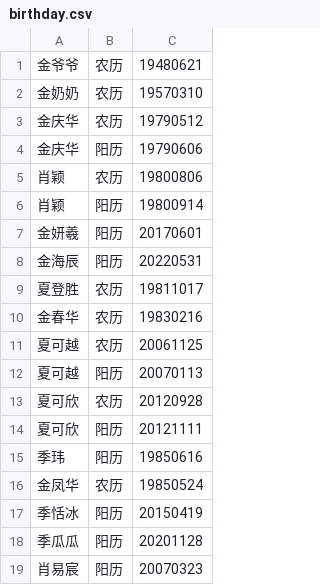
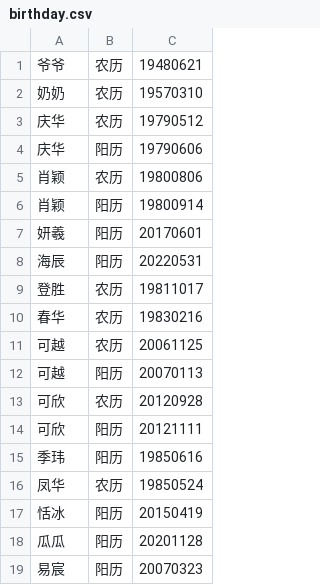
Before and after one commit to jinqinghua/ics, a CSV file: src/main/resources/birthday.csv, drawn as a sheet.

Commit message:
Finish family-birthday.ics

```diff
--- a/src/main/resources/birthday.csv
+++ b/src/main/resources/birthday.csv
@@ -1,19 +1,19 @@
-金爷爷,农历,19480621
-金奶奶,农历,19570310
-金庆华,农历,19790512
-金庆华,阳历,19790606
+爷爷,农历,19480621
+奶奶,农历,19570310
+庆华,农历,19790512
+庆华,阳历,19790606
 肖颖,农历,19800806
 肖颖,阳历,19800914
-金妍羲,阳历,20170601
-金海辰,阳历,20220531
-夏登胜,农历,19811017
-金春华,农历,19830216
-夏可越,农历,20061125
-夏可越,阳历,20070113
-夏可欣,农历,20120928
-夏可欣,阳历,20121111
+妍羲,阳历,20170601
+海辰,阳历,20220531
+登胜,农历,19811017
+春华,农历,19830216
+可越,农历,20061125
+可越,阳历,20070113
+可欣,农历,20120928
+可欣,阳历,20121111
 季玮,阳历,19850616
-金凤华,农历,19850524
-季恬冰,阳历,20150419
-季瓜瓜,阳历,20201128
-肖易宸,阳历,20070323
+凤华,农历,19850524
+恬冰,阳历,20150419
+瓜瓜,阳历,20201128
+易宸,阳历,20070323
```
Also changed, not shown: 2 other files.
